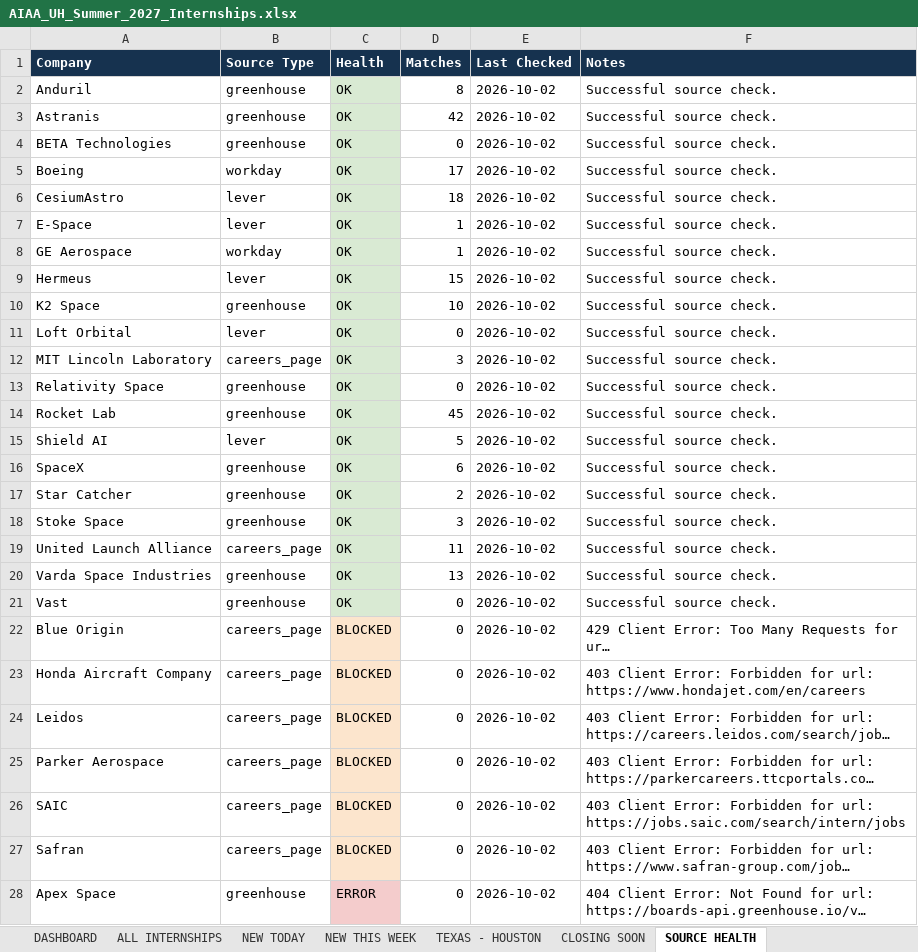
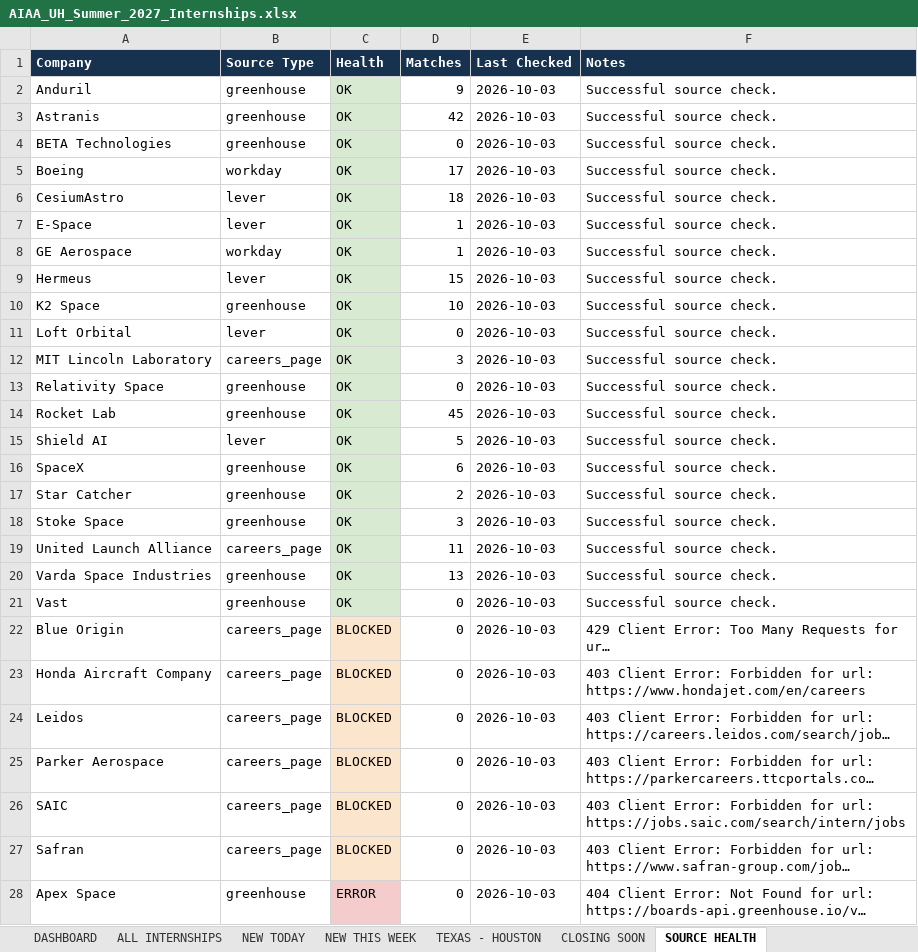
Before and after one commit to renee-makes-things/AIAA-UH-internships, an Excel workbook: AIAA_UH_Summer_2027_Internships.xlsx, sheet SOURCE HEALTH, drawn as a sheet; only a part is shown; long unchanged cells end in …; values as stored, in another font and other column widths than the file's, no borders; the diff covers the shown part only; the diff names each change by its address in the sheet, - before the commit and + after, or states it on an @@ line.

```diff
--- a/AIAA_UH_Summer_2027_Internships.xlsx (sheet SOURCE HEALTH)
+++ b/AIAA_UH_Summer_2027_Internships.xlsx (sheet SOURCE HEALTH)
-D2 (Matches): 8
+D2 (Matches): 9
-E2:E28 (Last Checked): 2026-10-02
+E2:E28 (Last Checked): 2026-10-03
```
Also changed, not shown: 62 edited cells elsewhere in this sheet, sheet ALL INTERNSHIPS, sheet NEW THIS WEEK, sheet NEW TODAY, sheet TEXAS - HOUSTON, sheet DASHBOARD, 1 other file.
